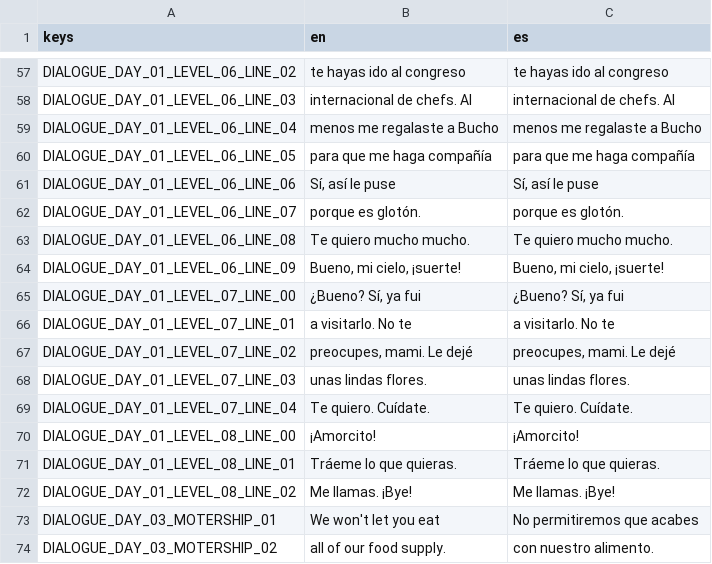
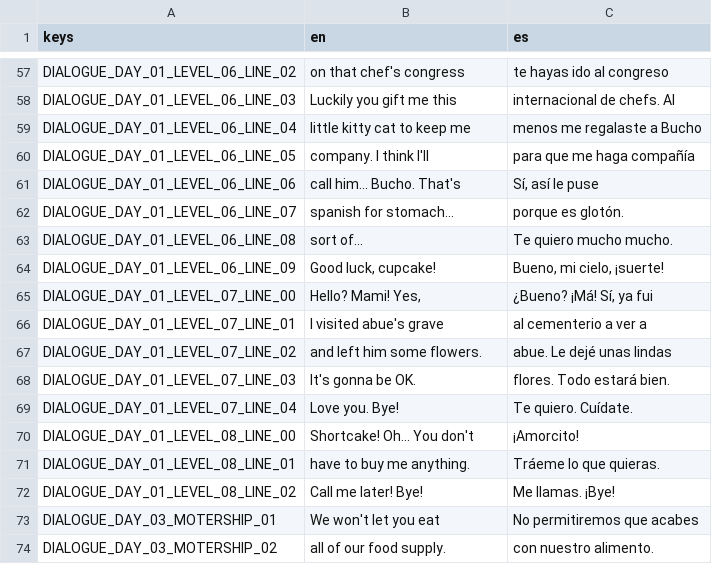
Before and after one commit to pyramid-seph/portobello, a CSV file: localization/bucho_portobello_localization.csv, drawn as a sheet; only a part is shown, gaps mark what is left out; the diff covers the shown part only; the diff names each change by its address in the sheet, - before the commit and + after, or states it on an @@ line.

```diff
--- a/localization/bucho_portobello_localization.csv
+++ b/localization/bucho_portobello_localization.csv
-B57 (en): te hayas ido al congreso
+B57 (en): on that chef's congress
-B58 (en): internacional de chefs. Al
+B58 (en): Luckily you gift me this
-B59 (en): menos me regalaste a Bucho
+B59 (en): little kitty cat to keep me
-B60 (en): para que me haga compañía
+B60 (en): company. I think I'll
-B61 (en): Sí, así le puse
+B61 (en): call him... Bucho. That's
-B62 (en): porque es glotón.
+B62 (en): spanish for stomach...
-B63 (en): Te quiero mucho mucho.
+B63 (en): sort of...
-B64 (en): Bueno, mi cielo, ¡suerte!
+B64 (en): Good luck, cupcake!
-B65 (en): ¿Bueno? Sí, ya fui
+B65 (en): Hello? Mami! Yes,
-C65 (es): ¿Bueno? Sí, ya fui
+C65 (es): ¿Bueno? ¡Má! Sí, ya fui
-B66 (en): a visitarlo. No te
+B66 (en): I visited abue's grave
-C66 (es): a visitarlo. No te
+C66 (es): al cementerio a ver a
-B67 (en): preocupes, mami. Le dejé
+B67 (en): and left him some flowers.
-C67 (es): preocupes, mami. Le dejé
+C67 (es): abue. Le dejé unas lindas
-B68 (en): unas lindas flores.
+B68 (en): It's gonna be OK.
-C68 (es): unas lindas flores.
+C68 (es): flores. Todo estará bien.
-B69 (en): Te quiero. Cuídate.
+B69 (en): Love you. Bye!
-B70 (en): ¡Amorcito!
+B70 (en): Shortcake! Oh... You don't
-B71 (en): Tráeme lo que quieras.
+B71 (en): have to buy me anything.
-B72 (en): Me llamas. ¡Bye!
+B72 (en): Call me later! Bye!
```
Also changed, not shown: 27 edited cells elsewhere in this file.
